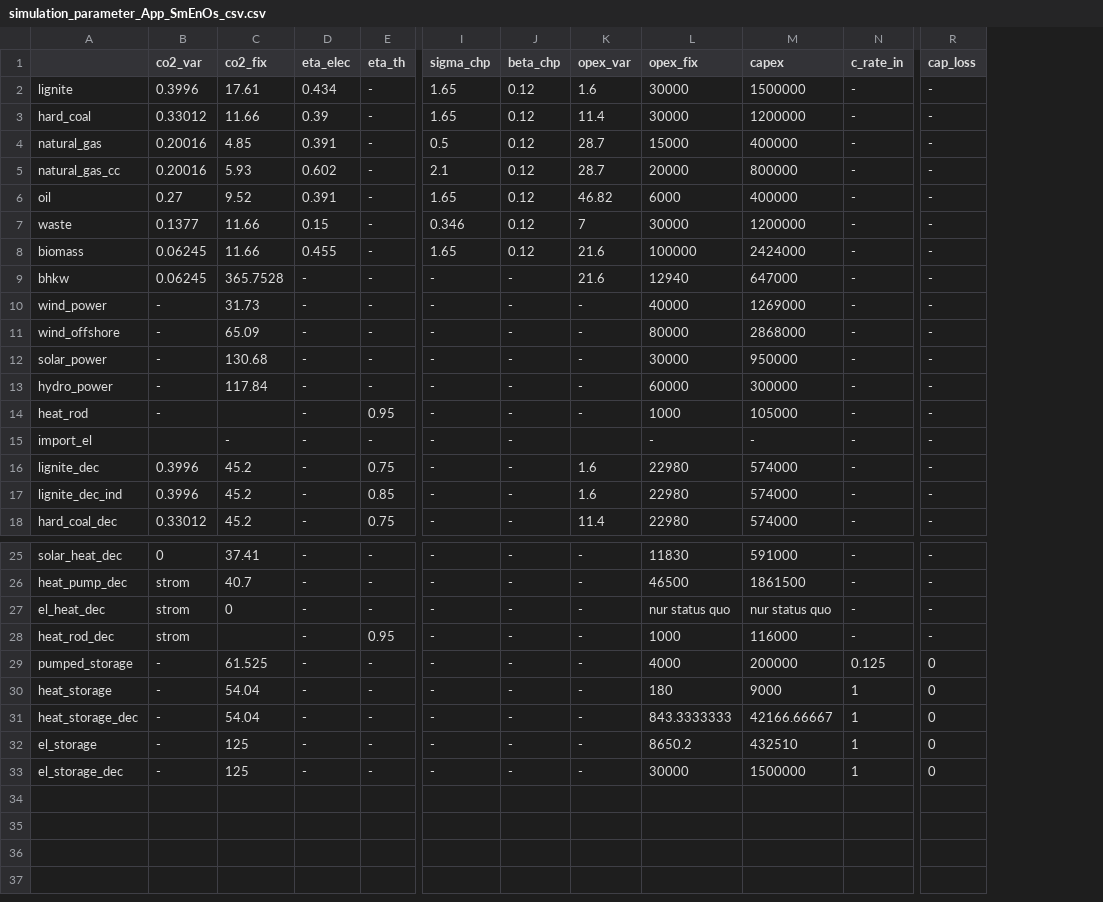
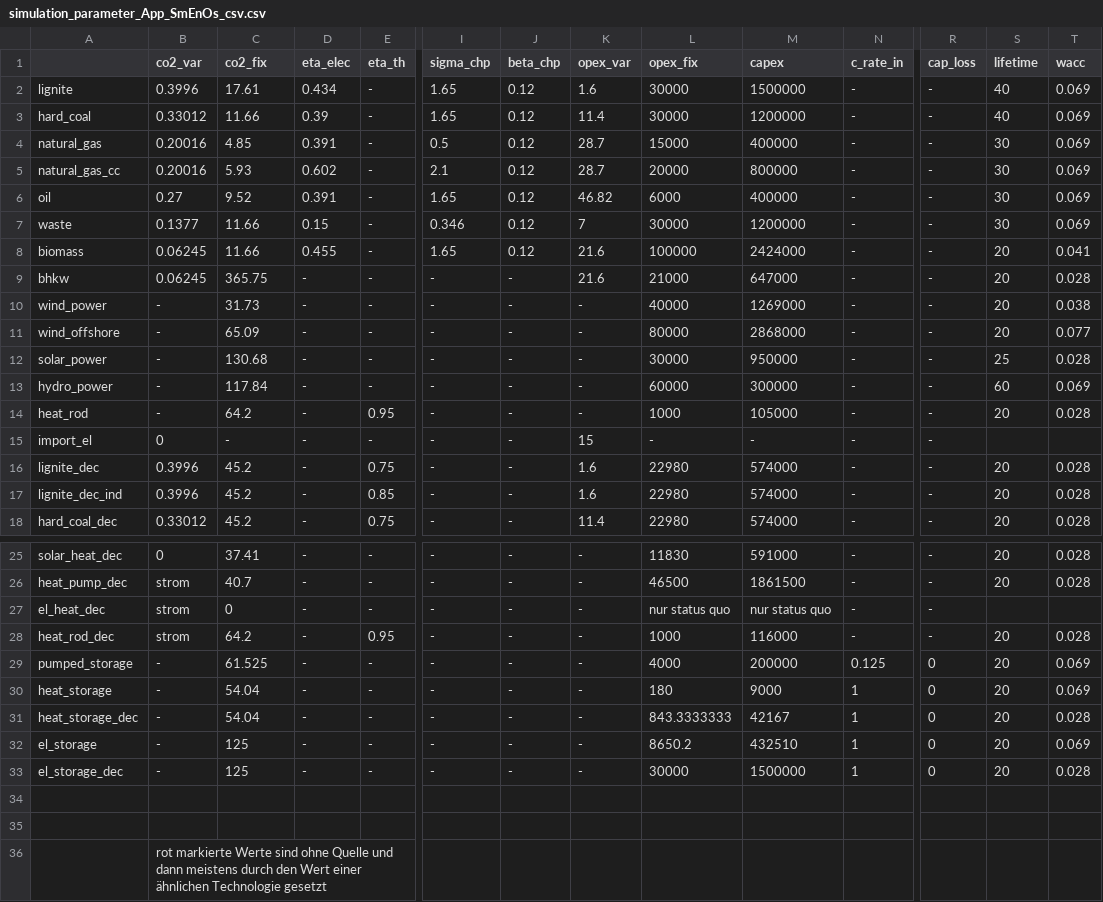
Before and after one commit to rl-institut/SmEnOs, a CSV file: smenos/simulation_parameter_App_SmEnOs_csv.csv, drawn as a sheet; only a part is shown, gaps mark what is left out; rows hold the shown columns only; the diff names each change by its address in the sheet, - before the commit and + after, or states it on an @@ line.

Commit message:
add WACC and lifetime in csv

```diff
--- a/smenos/simulation_parameter_App_SmEnOs_csv.csv
+++ b/smenos/simulation_parameter_App_SmEnOs_csv.csv
+column S (lifetime), rows 2-18: 40 | 40 | 30 | 30 | 30 | 30 | 20 | 20 | 20 | 20 | 25 | 60 | 20 |  | 20 | 20 | 20; rows 25-33: 20 | 20 |  | 20 | 20 | 20 | 20 | 20 | 20
+column T (wacc), rows 2-18: 0.069 | 0.069 | 0.069 | 0.069 | 0.069 | 0.069 | 0.041 | 0.028 | 0.038 | 0.077 | 0.028 | 0.069 | 0.028 |  | 0.028 | 0.028 | 0.028; rows 25-33: 0.028 | 0.028 |  | 0.028 | 0.069 | 0.069 | 0.028 | 0.069 | 0.028
-C9 (co2_fix): 365.7528
+C9 (co2_fix): 365.75
-L9 (opex_fix): 12940
+L9 (opex_fix): 21000
-C14 (co2_fix): (empty)
+C14 (co2_fix): 64.2
-B15 (co2_var): (empty)
+B15 (co2_var): 0
-K15 (opex_var): (empty)
+K15 (opex_var): 15
-C28 (co2_fix): (empty)
+C28 (co2_fix): 64.2
-M31 (capex): 42166.66667
+M31 (capex): 42167
+row 34: (empty)
+row 35: (empty)
+row 36:  | rot markierte Werte sind ohne Quelle und dann meistens durch den Wert einer ähnlichen Technologie gesetzt
```
